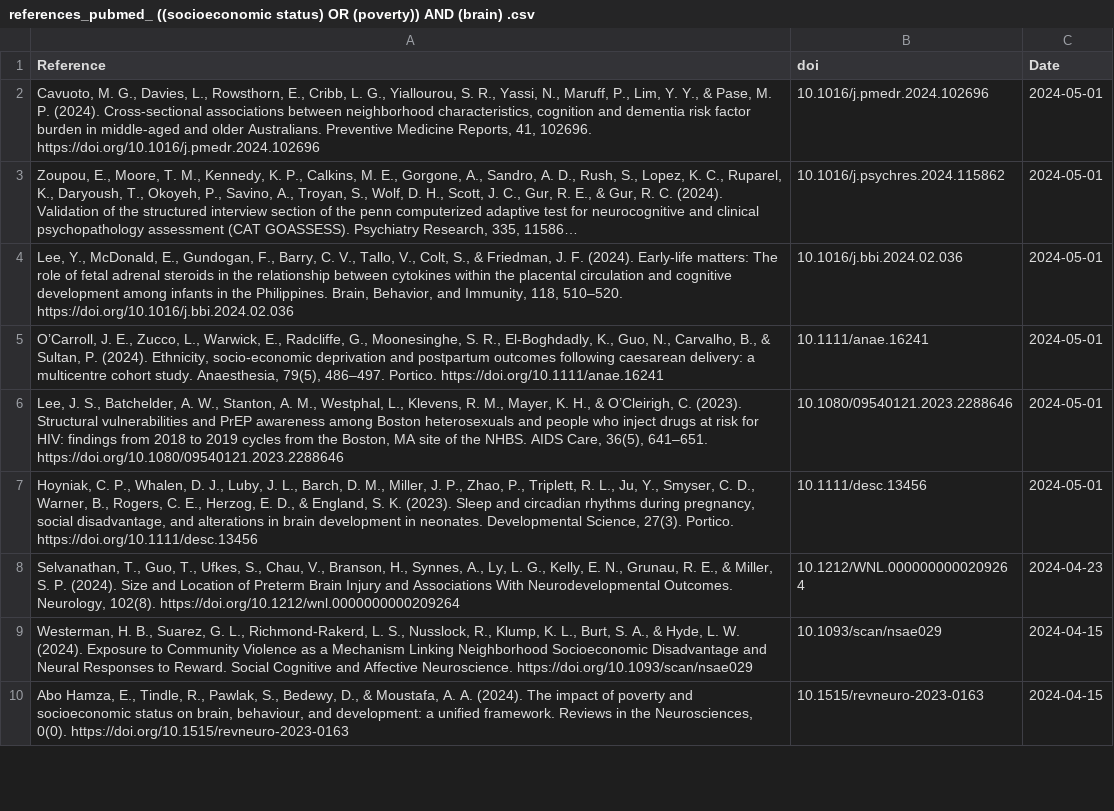
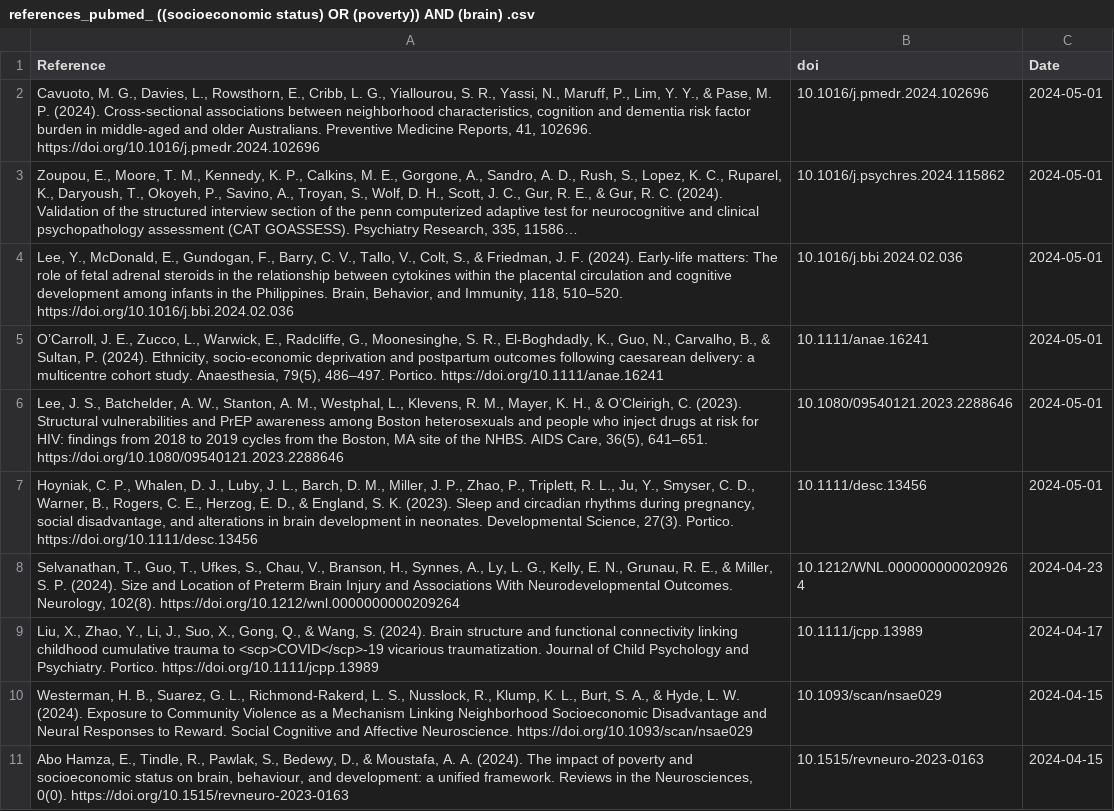
Before and after one commit to FedeGiovannetti/SESNeuroscienceRefs, a CSV file: SESneuroscienceRefs/Data/references_pubmed_ ((socioeconomic status) OR (poverty)) AND (brain) .csv, drawn as a sheet; only a part is shown; long unchanged cells end in …; the diff names each change by its address in the sheet, - before the commit and + after, or states it on an @@ line.

```diff
--- a/SESneuroscienceRefs/Data/references_pubmed_ ((socioeconomic status) OR (poverty)) AND (brain) .csv
+++ b/SESneuroscienceRefs/Data/references_pubmed_ ((socioeconomic status) OR (poverty)) AND (brain) .csv
+row 9: Liu, X., Zhao, Y., Li, J., Suo, X., Gong, Q., & Wang, S. (2024). Brain structure and functional connectivity linking childhood cumulative trauma to <scp>COVID</scp>‐19 vicarious traumatization. Journal of Child Psychology and Psychiatry. Portico. https://doi.org/10.1111/jcpp.13989 | 10.1111/jcpp.13989 | 2024-04-17
```
